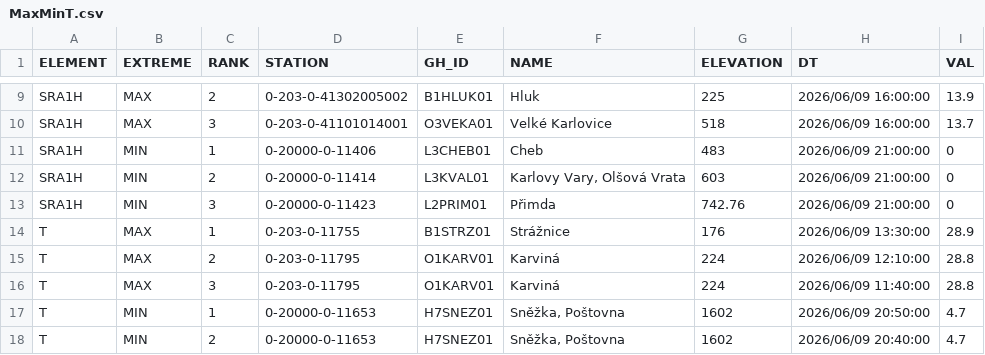
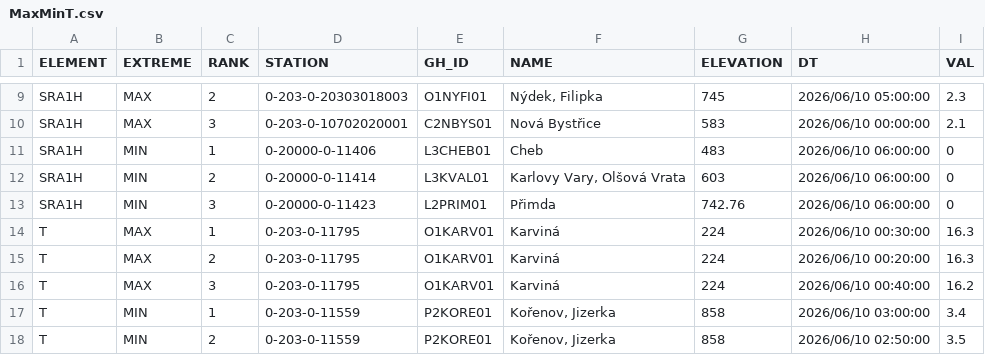
Before and after one commit to RadimTol/OpenData, a CSV file: MaxMinT.csv, drawn as a sheet; only a part is shown, gaps mark what is left out; the diff covers the shown part only.

```diff
--- a/MaxMinT.csv
+++ b/MaxMinT.csv
@@ -9,10 +9,10 @@
-"SRA1H","MAX",2,"0-203-0-41302005002","B1HLUK01","Hluk",225,"2026/06/09 16:00:00",13.9
-"SRA1H","MAX",3,"0-203-0-41101014001","O3VEKA01","Velké Karlovice",518,"2026/06/09 16:00:00",13.7
-"SRA1H","MIN",1,"0-20000-0-11406","L3CHEB01","Cheb",483,"2026/06/09 21:00:00",0
-"SRA1H","MIN",2,"0-20000-0-11414","L3KVAL01","Karlovy Vary, Olšová Vrata",603,"2026/06/09 21:00:00",0
-"SRA1H","MIN",3,"0-20000-0-11423","L2PRIM01","Přimda",742.76,"2026/06/09 21:00:00",0
-"T","MAX",1,"0-203-0-11755","B1STRZ01","Strážnice",176,"2026/06/09 13:30:00",28.9
-"T","MAX",2,"0-203-0-11795","O1KARV01","Karviná",224,"2026/06/09 12:10:00",28.8
-"T","MAX",3,"0-203-0-11795","O1KARV01","Karviná",224,"2026/06/09 11:40:00",28.8
-"T","MIN",1,"0-20000-0-11653","H7SNEZ01","Sněžka, Poštovna",1602,"2026/06/09 20:50:00",4.7
-"T","MIN",2,"0-20000-0-11653","H7SNEZ01","Sněžka, Poštovna",1602,"2026/06/09 20:40:00",4.7
+"SRA1H","MAX",2,"0-203-0-20303018003","O1NYFI01","Nýdek, Filipka",745,"2026/06/10 05:00:00",2.3
+"SRA1H","MAX",3,"0-203-0-10702020001","C2NBYS01","Nová Bystřice",583,"2026/06/10 00:00:00",2.1
+"SRA1H","MIN",1,"0-20000-0-11406","L3CHEB01","Cheb",483,"2026/06/10 06:00:00",0
+"SRA1H","MIN",2,"0-20000-0-11414","L3KVAL01","Karlovy Vary, Olšová Vrata",603,"2026/06/10 06:00:00",0
+"SRA1H","MIN",3,"0-20000-0-11423","L2PRIM01","Přimda",742.76,"2026/06/10 06:00:00",0
+"T","MAX",1,"0-203-0-11795","O1KARV01","Karviná",224,"2026/06/10 00:30:00",16.3
+"T","MAX",2,"0-203-0-11795","O1KARV01","Karviná",224,"2026/06/10 00:20:00",16.3
+"T","MAX",3,"0-203-0-11795","O1KARV01","Karviná",224,"2026/06/10 00:40:00",16.2
+"T","MIN",1,"0-203-0-11559","P2KORE01","Kořenov, Jizerka",858,"2026/06/10 03:00:00",3.4
+"T","MIN",2,"0-203-0-11559","P2KORE01","Kořenov, Jizerka",858,"2026/06/10 02:50:00",3.5
```
Also changed, not shown: 93 edited cells elsewhere in this file.
